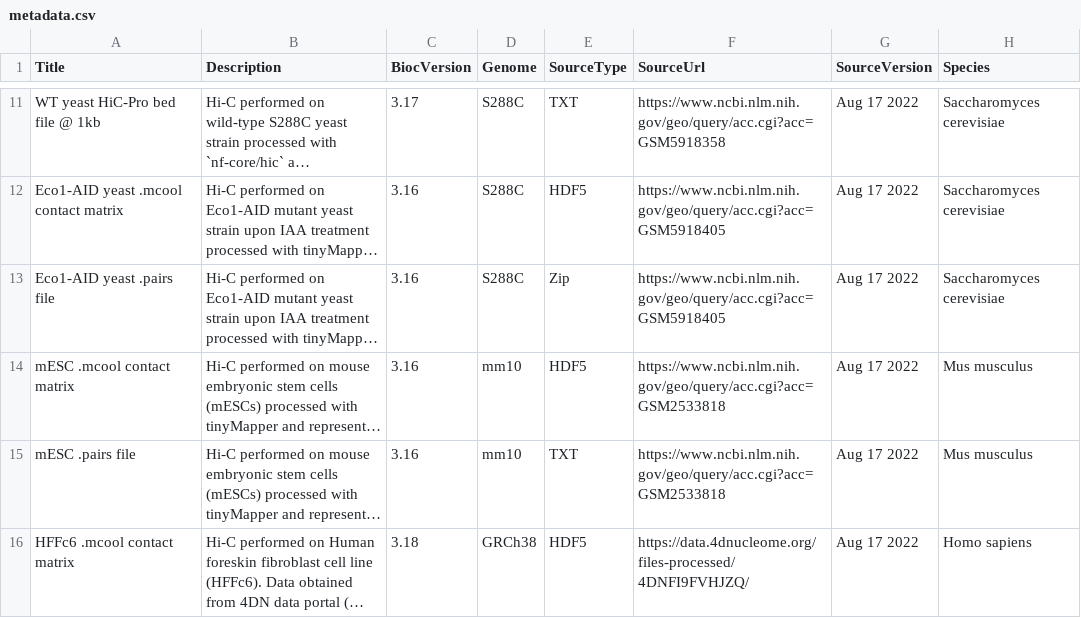
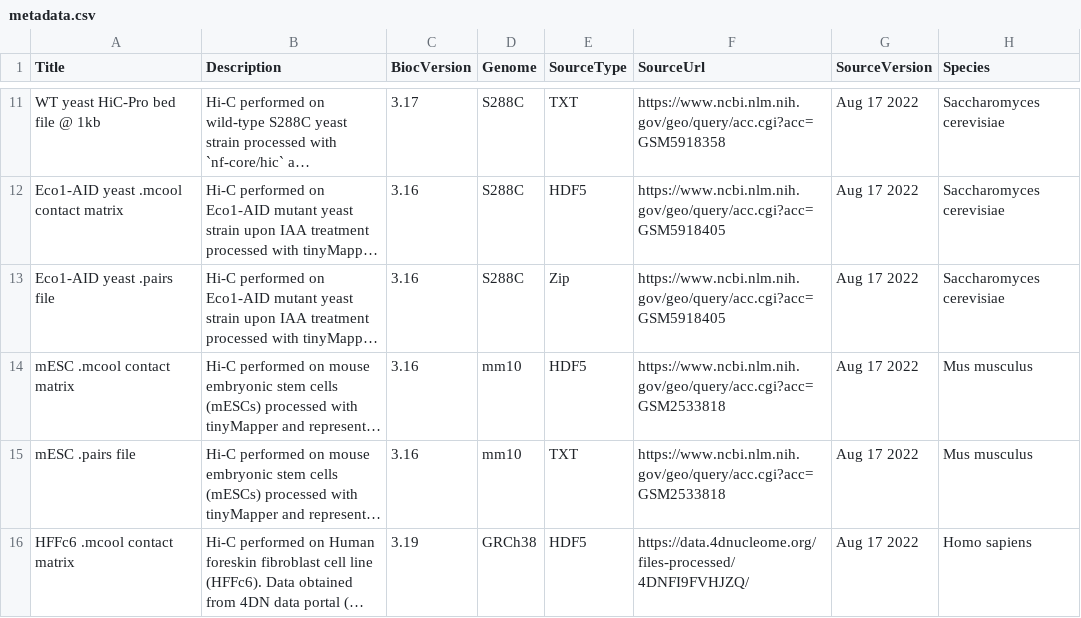
Before and after one commit to js2264/HiContactsData, a CSV file: inst/extdata/metadata.csv, drawn as a sheet; only a part is shown, gaps mark what is left out; long unchanged cells end in …; the diff names each change by its address in the sheet, - before the commit and + after, or states it on an @@ line.

Commit message:
data: update microC chr17

```diff
--- a/inst/extdata/metadata.csv
+++ b/inst/extdata/metadata.csv
-C16 (BiocVersion): 3.18
+C16 (BiocVersion): 3.19
```
Also changed, not shown: 3 other files.
